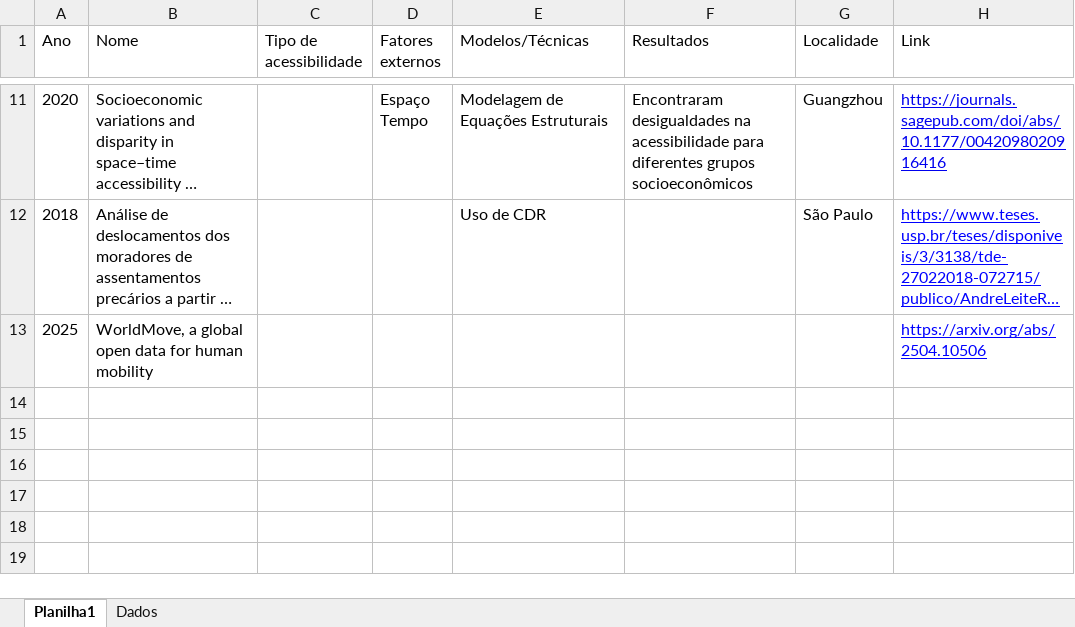
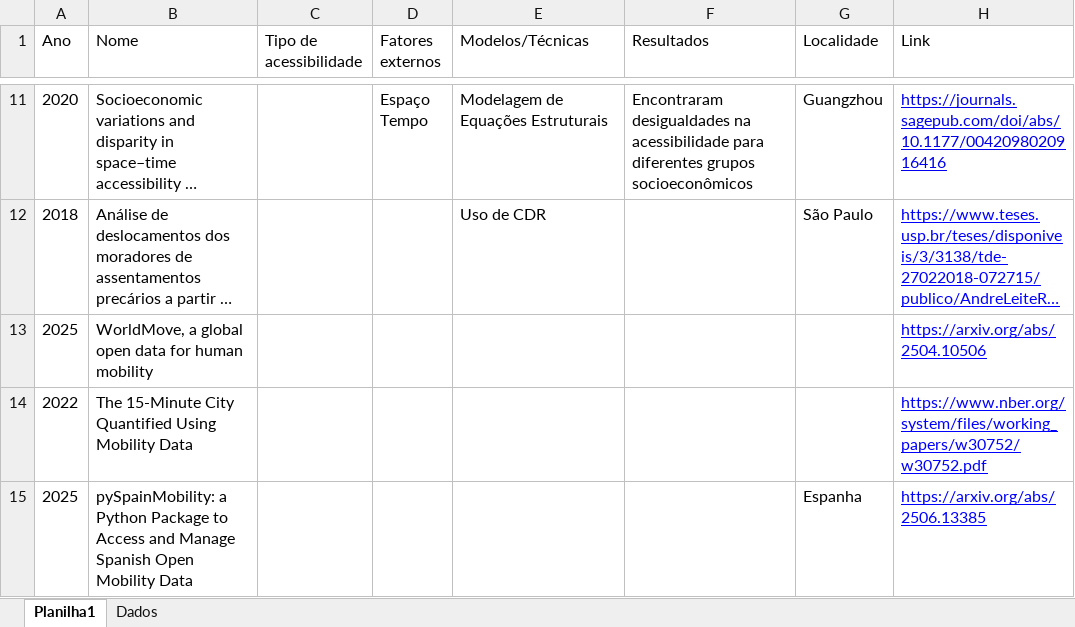
Before and after one commit to izidoromth/dissertacao, an Excel workbook: references.xlsx, sheet Planilha1, drawn as a sheet; only a part is shown, gaps mark what is left out; long unchanged cells end in …; values as stored, in another font and other column widths than the file's, no borders; the diff names each change by its address in the sheet, - before the commit and + after, or states it on an @@ line.

```diff
--- a/references.xlsx (sheet Planilha1)
+++ b/references.xlsx (sheet Planilha1)
+row 14: 2022 | The 15-Minute City Quantified Using Mobility Data |  |  |  |  |  | https://www.nber.org/system/files/working_papers/w30752/w30752.pdf
+row 15: 2025 | pySpainMobility: a Python Package to Access and Manage Spanish Open Mobility Data |  |  |  |  | Espanha | https://arxiv.org/abs/2506.13385
```
Also changed, not shown: sheet Dados.
